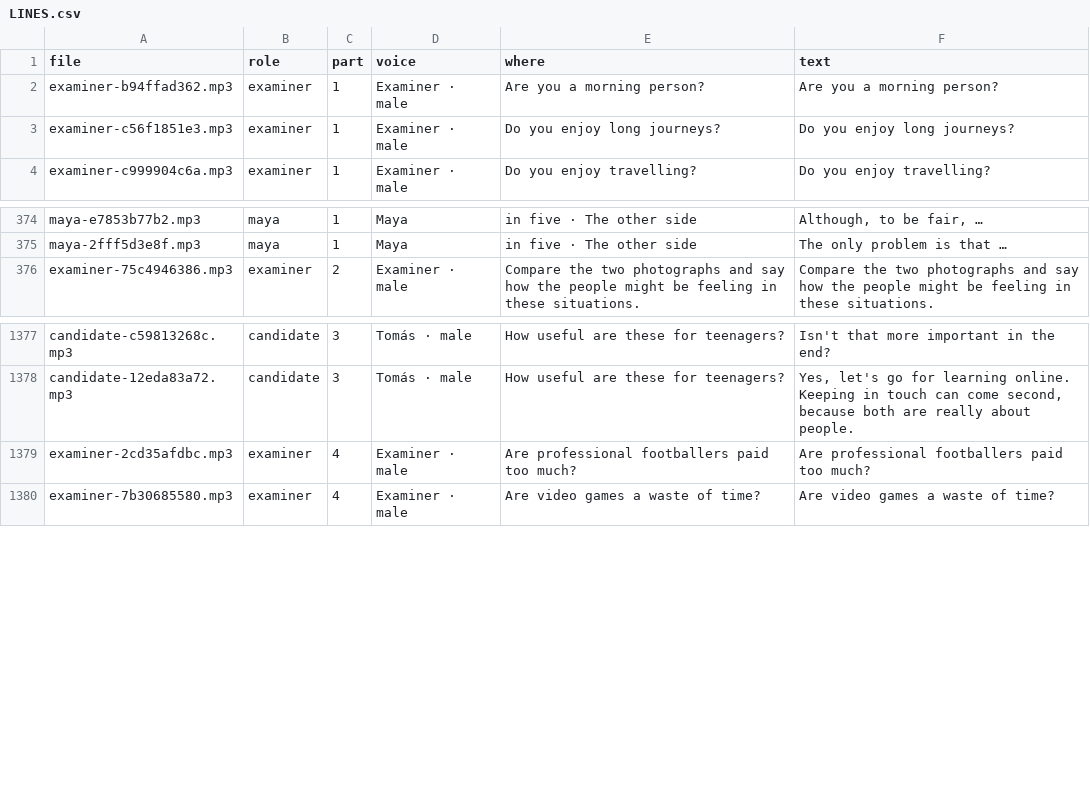
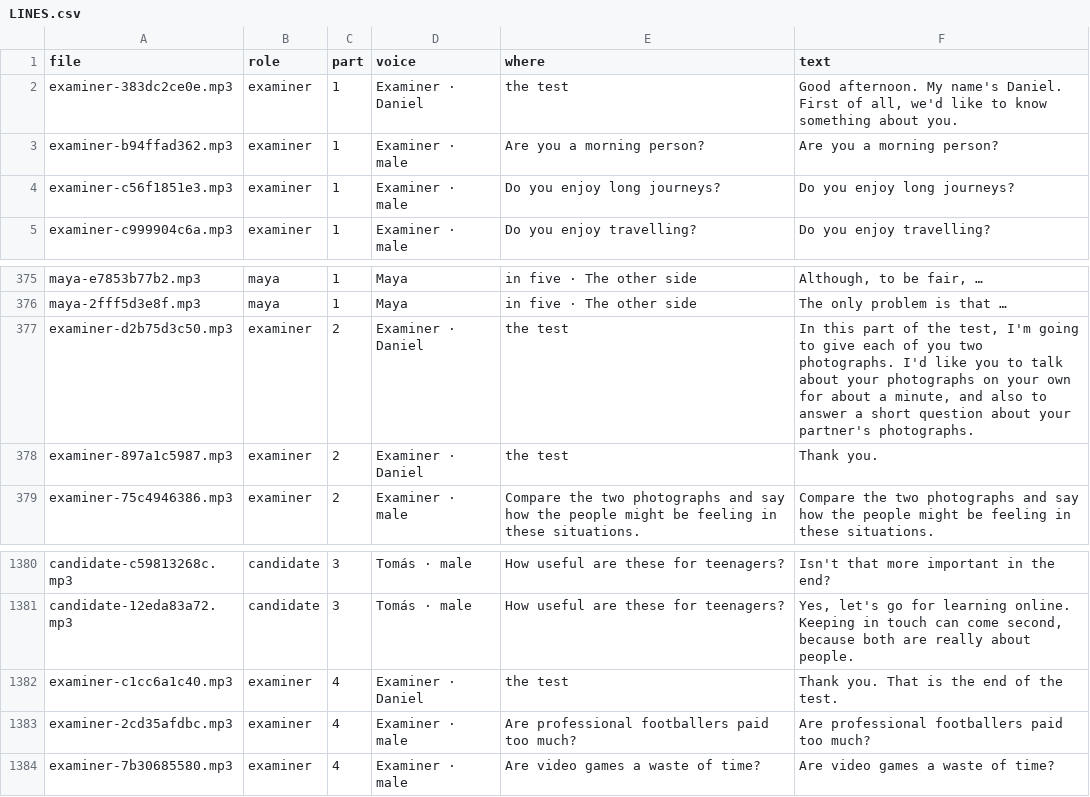
Before and after one commit to mhnashtai-prog/intuity-cambridge-b2, a CSV file: audio/speaking/LINES.csv, drawn as a sheet; only a part is shown, gaps mark what is left out.

```diff
--- a/audio/speaking/LINES.csv
+++ b/audio/speaking/LINES.csv
@@ -1,2 +1,3 @@
 file,role,part,voice,where,text
+examiner-383dc2ce0e.mp3,examiner,1,Examiner · Daniel,the test,"Good afternoon. My name's Daniel. First of all, we'd like to know something about you."
 examiner-b94ffad362.mp3,examiner,1,Examiner · male,Are you a morning person?,Are you a morning person?
@@ -375,2 +376,4 @@ maya-e7853b77b2.mp3,maya,1,Maya,in five · The other side,"Although, to be fair,
 maya-2fff5d3e8f.mp3,maya,1,Maya,in five · The other side,The only problem is that …
+examiner-d2b75d3c50.mp3,examiner,2,Examiner · Daniel,the test,"In this part of the test, I'm going to give each of you two photographs. I'd like you to talk about your photographs on your own for about a minute, and also to answer a short question about your partner's photographs."
+examiner-897a1c5987.mp3,examiner,2,Examiner · Daniel,the test,Thank you.
 examiner-75c4946386.mp3,examiner,2,Examiner · male,Compare the two photographs and say how the people might be feeling in these situations.,Compare the two photographs and say how the people might be feeling in these situations.
@@ -1378,2 +1381,3 @@ candidate-c59813268c.mp3,candidate,3,Tomás · male,How useful are these for tee
 candidate-12eda83a72.mp3,candidate,3,Tomás · male,How useful are these for teenagers?,"Yes, let's go for learning online. Keeping in touch can come second, because both are really about people."
+examiner-c1cc6a1c40.mp3,examiner,4,Examiner · Daniel,the test,Thank you. That is the end of the test.
 examiner-2cd35afdbc.mp3,examiner,4,Examiner · male,Are professional footballers paid too much?,Are professional footballers paid too much?
```
Also changed, not shown: 21 other files.
